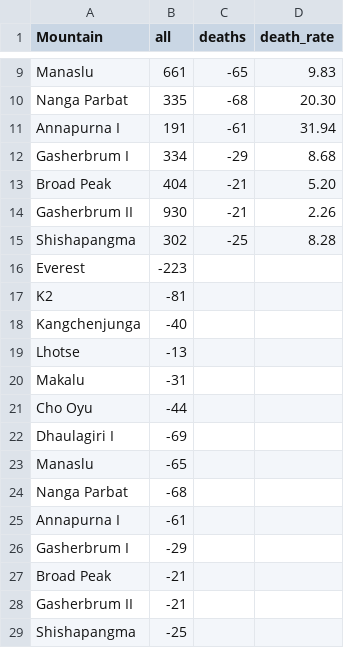
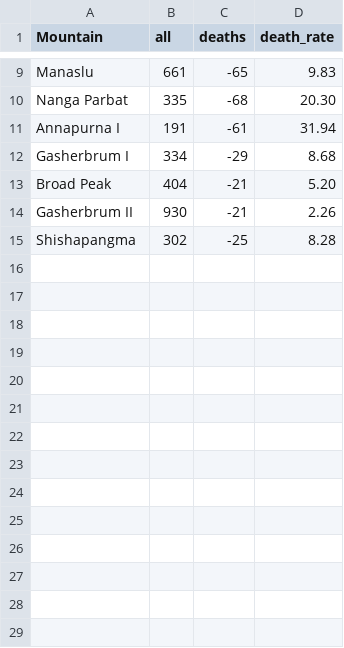
Before and after one commit to skhu0008/Assignment2, a CSV file: data/ascents_deaths.csv, drawn as a sheet; only a part is shown, gaps mark what is left out.

Commit message:
Update ascents_deaths.csv

```diff
--- a/data/ascents_deaths.csv
+++ b/data/ascents_deaths.csv
@@ -15,15 +15 @@ Gasherbrum II,930,-21,2.26
 Shishapangma,302,-25,8.28
-Everest,-223,,
-K2,-81,,
-Kangchenjunga,-40,,
-Lhotse,-13,,
-Makalu,-31,,
-Cho Oyu,-44,,
-Dhaulagiri I,-69,,
-Manaslu,-65,,
-Nanga Parbat,-68,,
-Annapurna I,-61,,
-Gasherbrum I,-29,,
-Broad Peak,-21,,
-Gasherbrum II,-21,,
-Shishapangma,-25,,
```
